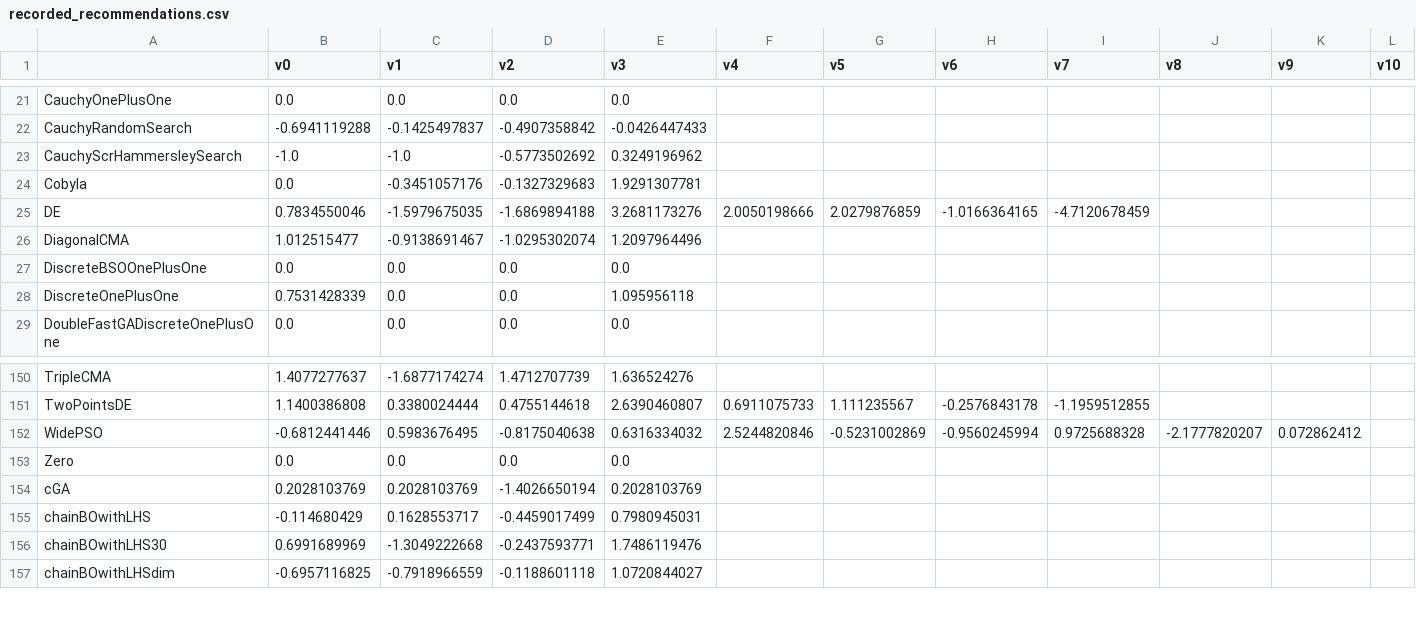
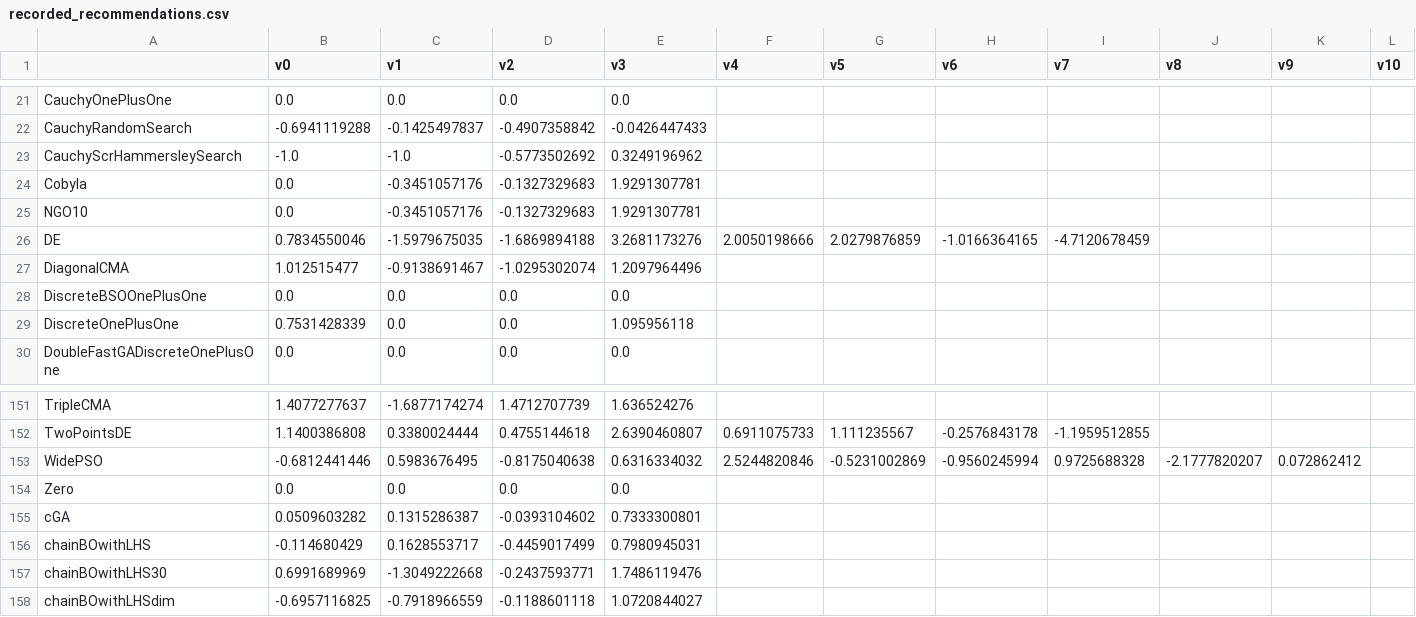
Before and after one commit to facebookresearch/nevergrad, a CSV file: nevergrad/optimization/recorded_recommendations.csv, drawn as a sheet; only a part is shown, gaps mark what is left out; addresses are those after the commit; rows hold the shown columns only; the diff names each change by its address in the sheet, - before the commit and + after, or states it on an @@ line.

```diff
--- a/nevergrad/optimization/recorded_recommendations.csv
+++ b/nevergrad/optimization/recorded_recommendations.csv
+row 25: NGO10 | 0.0 | -0.3451057176 | -0.1327329683 | 1.9291307781
-B155 (v0): 0.2028103769
+B155 (v0): 0.0509603282
-C155 (v1): 0.2028103769
+C155 (v1): 0.1315286387
-D155 (v2): -1.4026650194
+D155 (v2): -0.0393104602
-E155 (v3): 0.2028103769
+E155 (v3): 0.7333300801
```
Also changed, not shown: 4 other files.
